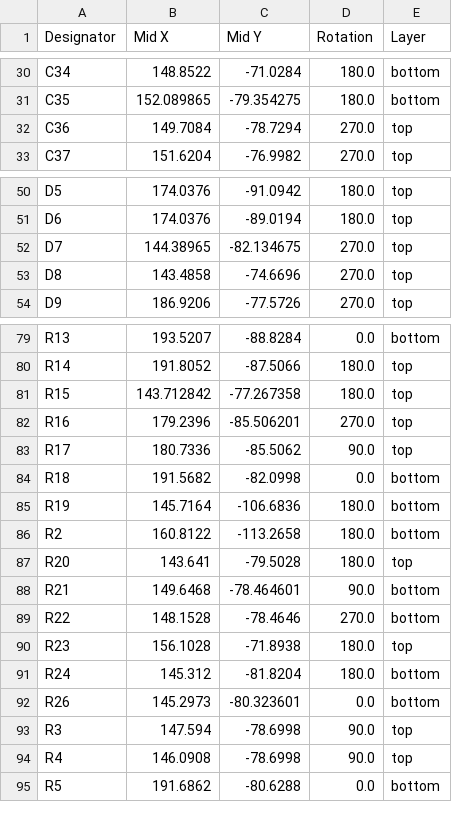
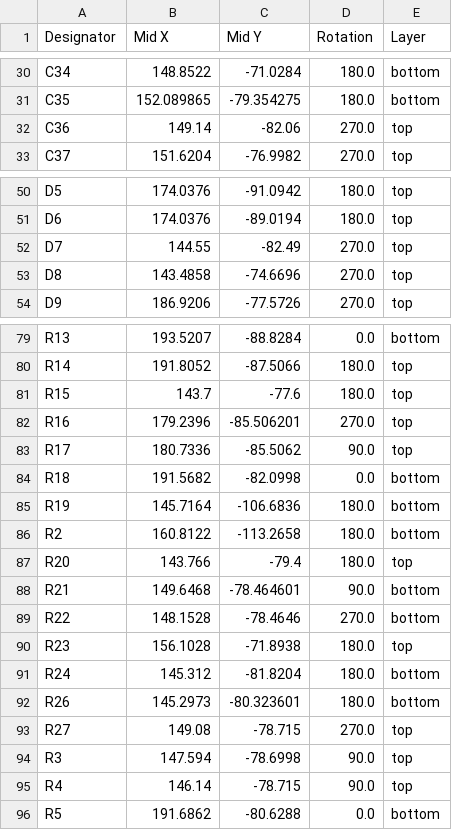
Before and after one commit to Terrapin-Rocket-Team/SRAD-Avionics, a CSV file: Spaceport/PCBs/flight-computer/Alternate layout/production/positions.csv, drawn as a sheet; only a part is shown, gaps mark what is left out.

```diff
--- a/Spaceport/PCBs/flight-computer/Alternate layout/production/positions.csv
+++ b/Spaceport/PCBs/flight-computer/Alternate layout/production/positions.csv
@@ -31,3 +31,3 @@ C34,148.8522,-71.0284,180.0,bottom
 C35,152.089865,-79.354275,180.0,bottom
-C36,149.7084,-78.7294,270.0,top
+C36,149.14,-82.06,270.0,top
 C37,151.6204,-76.9982,270.0,top
@@ -51,3 +51,3 @@ D5,174.0376,-91.0942,180.0,top
 D6,174.0376,-89.0194,180.0,top
-D7,144.38965,-82.134675,270.0,top
+D7,144.55,-82.49,270.0,top
 D8,143.4858,-74.6696,270.0,top
@@ -80,3 +80,3 @@ R13,193.5207,-88.8284,0.0,bottom
 R14,191.8052,-87.5066,180.0,top
-R15,143.712842,-77.267358,180.0,top
+R15,143.7,-77.6,180.0,top
 R16,179.2396,-85.506201,270.0,top
@@ -86,3 +86,3 @@ R19,145.7164,-106.6836,180.0,bottom
 R2,160.8122,-113.2658,180.0,bottom
-R20,143.641,-79.5028,180.0,top
+R20,143.766,-79.4,180.0,top
 R21,149.6468,-78.464601,90.0,bottom
@@ -91,5 +91,6 @@ R23,156.1028,-71.8938,180.0,top
 R24,145.312,-81.8204,180.0,bottom
-R26,145.2973,-80.323601,0.0,bottom
+R26,145.2973,-80.323601,180.0,bottom
+R27,149.08,-78.715,270.0,top
 R3,147.594,-78.6998,90.0,top
-R4,146.0908,-78.6998,90.0,top
+R4,146.14,-78.715,90.0,top
 R5,191.6862,-80.6288,0.0,bottom
```
Also changed, not shown: Spaceport/PCBs/flight-computer/Alternate layout/production/bom.csv, Spaceport/PCBs/flight-computer/Alternate layout/production/designators.csv, 5 other files.
